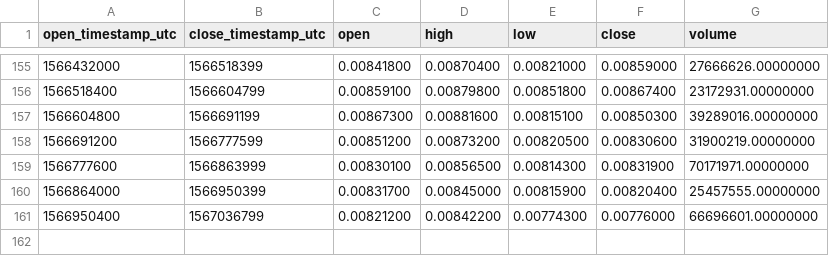
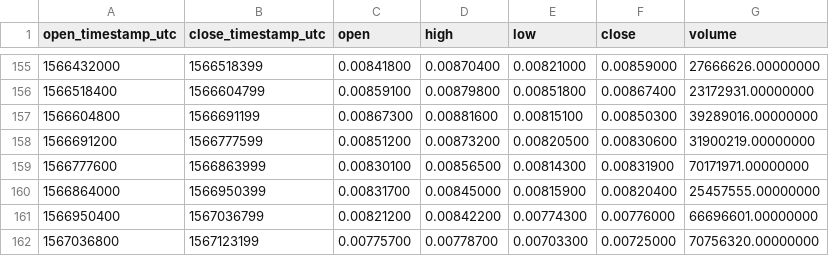
Before and after one commit to cryptobigbro/binance-IOSTUSDT, a CSV file: binance-IOSTUSDT-1d.csv, drawn as a sheet; only a part is shown, gaps mark what is left out.

```diff
--- a/binance-IOSTUSDT-1d.csv
+++ b/binance-IOSTUSDT-1d.csv
@@ -161 +161,2 @@ open_timestamp_utc,close_timestamp_utc,open,high,low,close,volume
 1566950400,1567036799,0.00821200,0.00842200,0.00774300,0.00776000,66696601.00000000
+1567036800,1567123199,0.00775700,0.00778700,0.00703300,0.00725000,70756320.00000000
```
Also changed, not shown: binance-IOSTUSDT-1h.csv.
